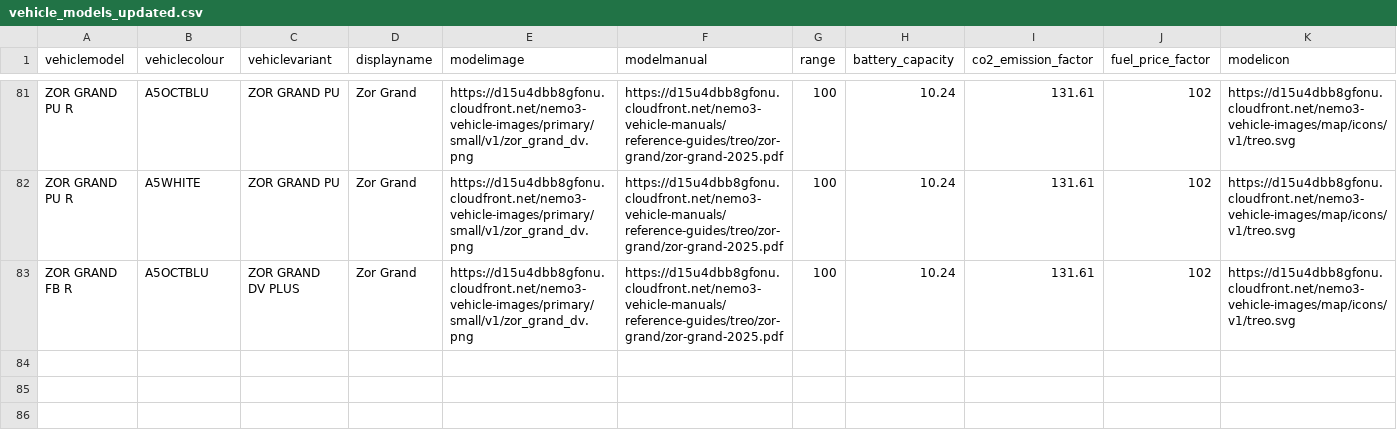
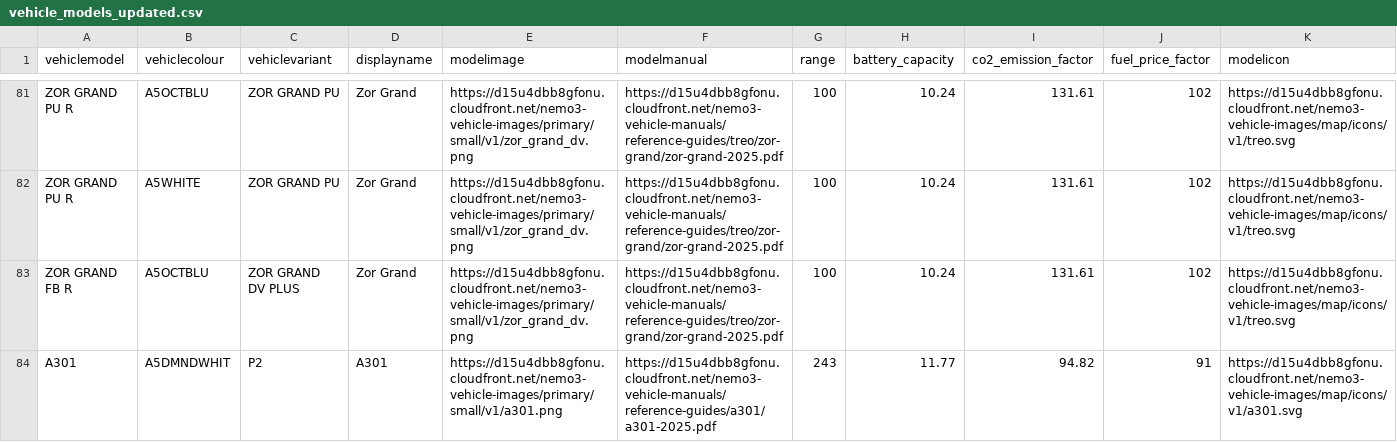
Before and after one commit to Ehtesham93/fms, a CSV file: scripts/seed_csv_files/vehicle_models_updated.csv, drawn as a sheet; only a part is shown, gaps mark what is left out.

```diff
--- a/scripts/seed_csv_files/vehicle_models_updated.csv
+++ b/scripts/seed_csv_files/vehicle_models_updated.csv
@@ -83 +83,2 @@ ZOR GRAND PU R,A5WHITE,ZOR GRAND PU,Zor Grand,https://d15u4dbb8gfonu.cloudfront.
 ZOR GRAND FB R,A5OCTBLU,ZOR GRAND DV PLUS,Zor Grand,https://d15u4dbb8gfonu.cloudfront.net/nemo3-vehicle-images/primary/small/v1/zor_grand_dv.png,https://d15u4dbb8gfonu.cloudfront.net/nemo3-vehicle-manuals/reference-guides/treo/zor-grand/zor-grand-2025.pdf,100,10.24,131.61,102,https://d15u4dbb8gfonu.cloudfront.net/nemo3-vehicle-images/map/icons/v1/treo.svg
+A301,A5DMNDWHIT,P2,A301,https://d15u4dbb8gfonu.cloudfront.net/nemo3-vehicle-images/primary/small/v1/a301.png,https://d15u4dbb8gfonu.cloudfront.net/nemo3-vehicle-manuals/reference-guides/a301/a301-2025.pdf,243,11.77,94.82,91,https://d15u4dbb8gfonu.cloudfront.net/nemo3-vehicle-images/map/icons/v1/a301.svg
```
Also changed, not shown: 44 other files.
